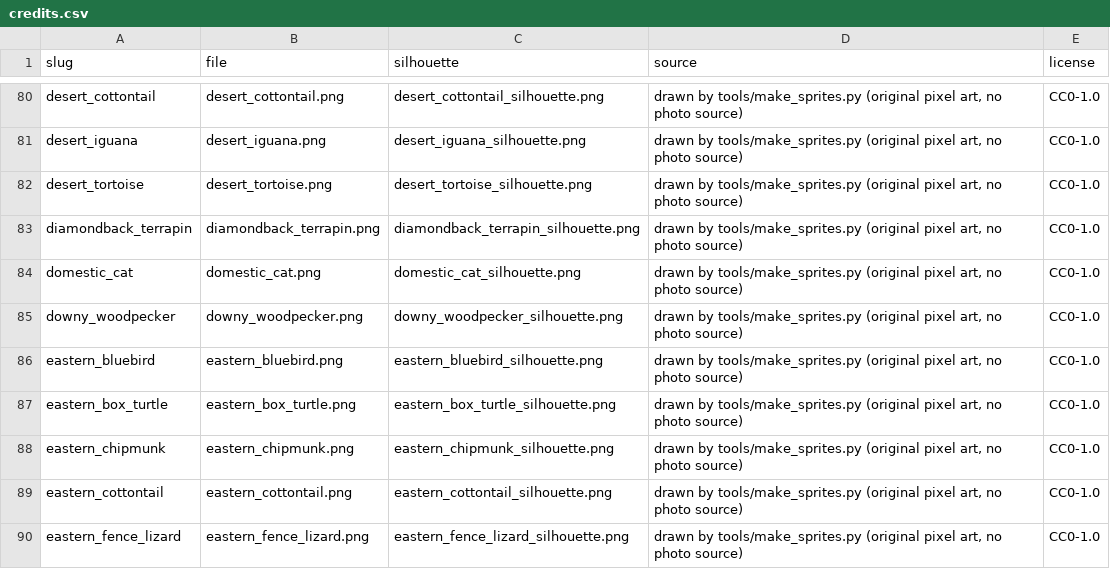
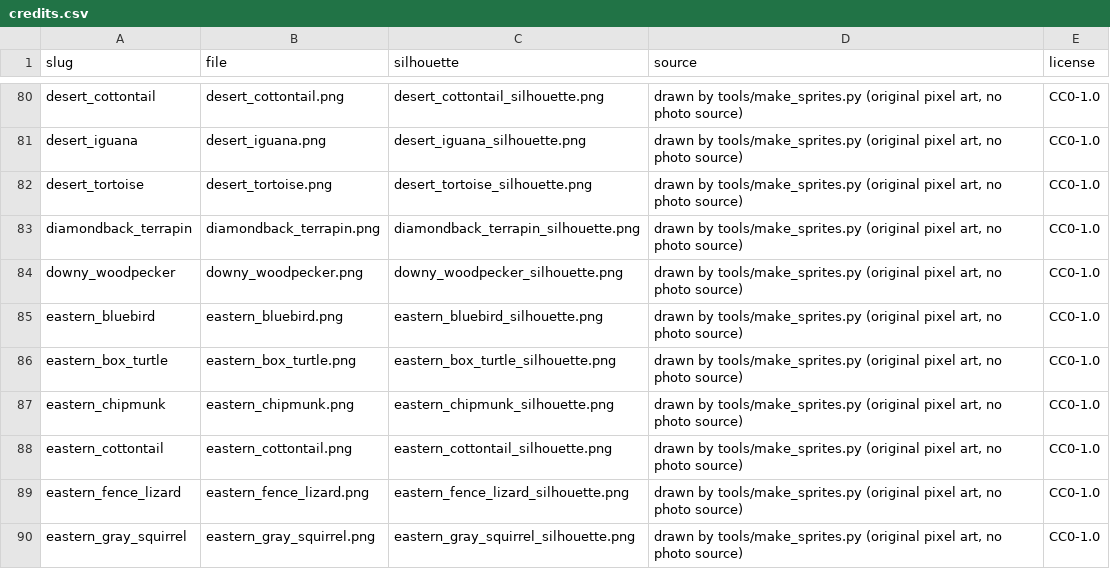
Before and after one commit to kurosatto/CollectAnimals, a CSV file: species/sprites/credits.csv, drawn as a sheet; only a part is shown, gaps mark what is left out; the shorter side is filled out with more unchanged rows; the diff names each change by its address in the sheet, - before the commit and + after, or states it on an @@ line.

```diff
--- a/species/sprites/credits.csv
+++ b/species/sprites/credits.csv
-row 84: domestic_cat | domestic_cat.png | domestic_cat_silhouette.png | drawn by tools/make_sprites.py (original pixel art, no photo source) | CC0-1.0
```
Also changed, not shown: 4 other files.
